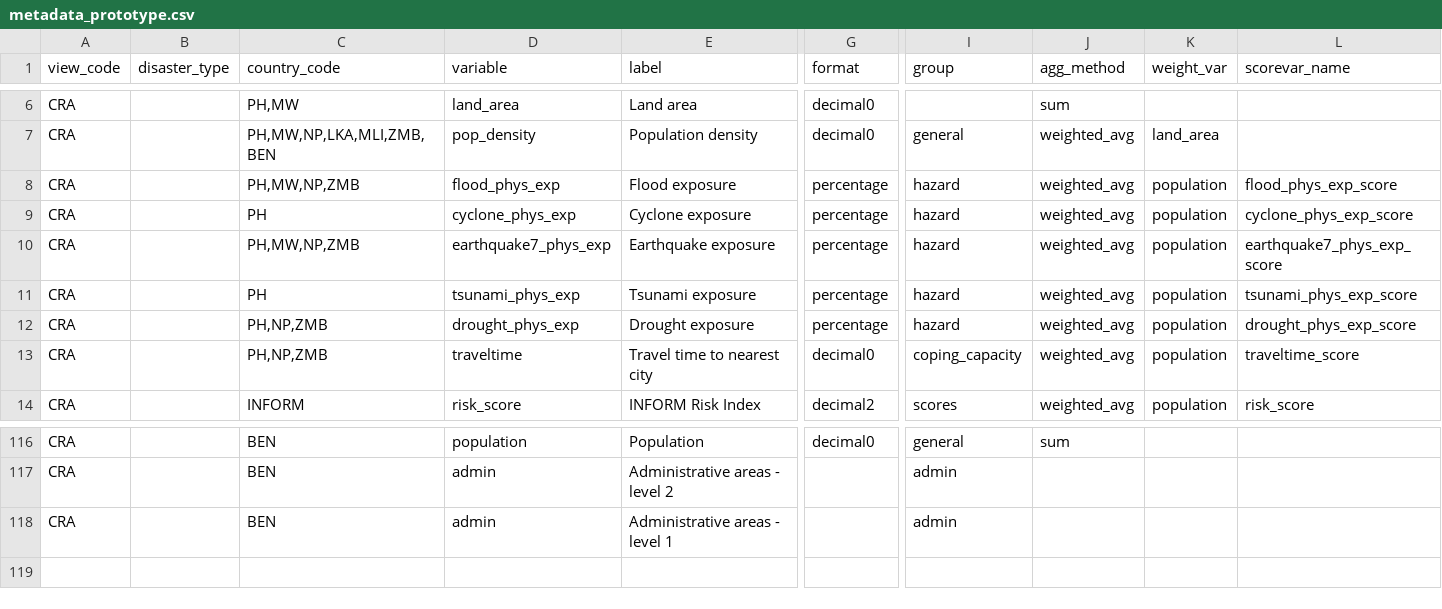
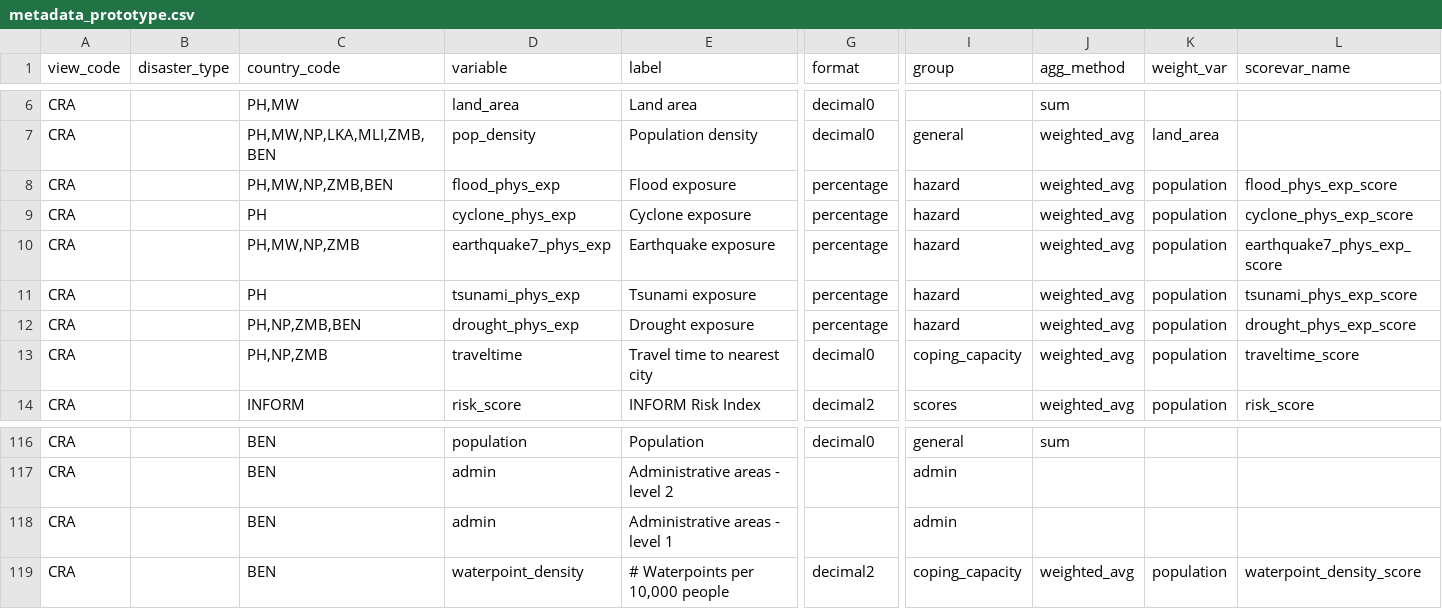
Before and after one commit to rodekruis/CommunityRisk, a CSV file: data/public/metadata_prototype.csv, drawn as a sheet; only a part is shown, gaps mark what is left out; rows hold the shown columns only; the diff names each change by its address in the sheet, - before the commit and + after, or states it on an @@ line.

Commit message:
added data sourcese Benin

```diff
--- a/data/public/metadata_prototype.csv
+++ b/data/public/metadata_prototype.csv
-C8 (country_code): PH,MW,NP,ZMB
+C8 (country_code): PH,MW,NP,ZMB,BEN
-C12 (country_code): PH,NP,ZMB
+C12 (country_code): PH,NP,ZMB,BEN
+row 119: CRA |  | BEN | waterpoint_density | # Waterpoints per 10,000 people | decimal2 | coping_capacity | weighted_avg | population | waterpoint_density_score
```
Also changed, not shown: data/public/country_metadata.csv, 3 other files.
